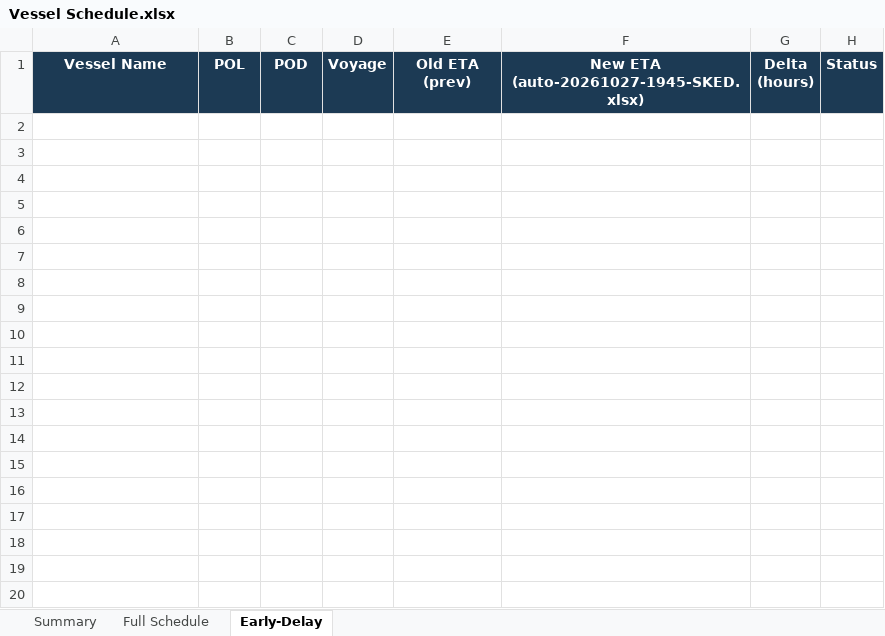
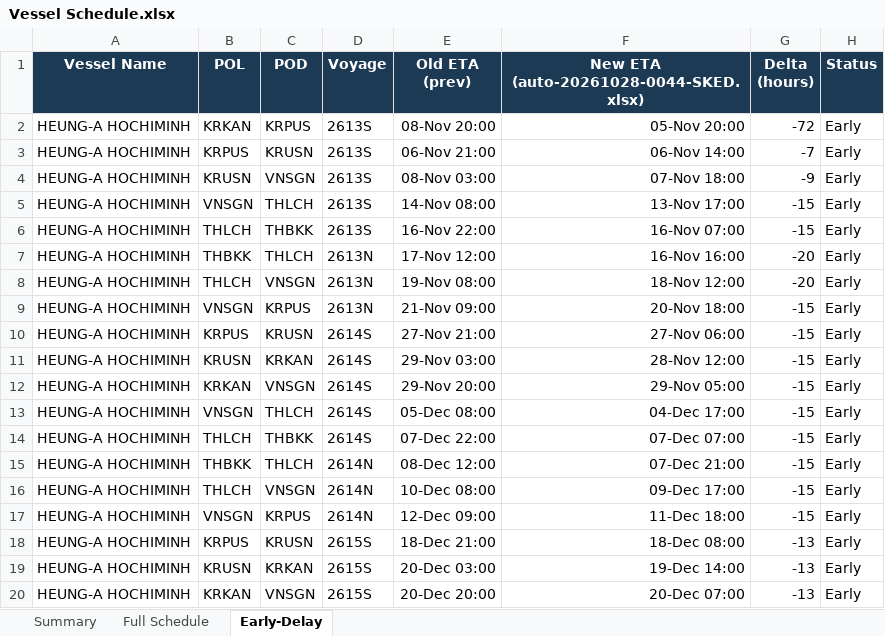
Before and after one commit to sirichai1265/heung-a-sked, an Excel workbook: Vessel Schedule.xlsx, sheet Early-Delay, drawn as a sheet; only a part is shown; values as stored, in another font and other column widths than the file's, no borders; the diff covers the shown part only; the diff names each change by its address in the sheet, - before the commit and + after, or states it on an @@ line.

```diff
--- a/Vessel Schedule.xlsx (sheet Early-Delay)
+++ b/Vessel Schedule.xlsx (sheet Early-Delay)
-F1: New ETA (auto-20261027-1945-SKED.xlsx)
+F1: New ETA (auto-20261028-0044-SKED.xlsx)
+row 2: HEUNG-A HOCHIMINH | KRKAN | KRPUS | 2613S | 08-Nov 20:00 | 05-Nov 20:00 | -72 | Early
+row 3: HEUNG-A HOCHIMINH | KRPUS | KRUSN | 2613S | 06-Nov 21:00 | 06-Nov 14:00 | -7 | Early
+row 4: HEUNG-A HOCHIMINH | KRUSN | VNSGN | 2613S | 08-Nov 03:00 | 07-Nov 18:00 | -9 | Early
+row 5: HEUNG-A HOCHIMINH | VNSGN | THLCH | 2613S | 14-Nov 08:00 | 13-Nov 17:00 | -15 | Early
+row 6: HEUNG-A HOCHIMINH | THLCH | THBKK | 2613S | 16-Nov 22:00 | 16-Nov 07:00 | -15 | Early
+row 7: HEUNG-A HOCHIMINH | THBKK | THLCH | 2613N | 17-Nov 12:00 | 16-Nov 16:00 | -20 | Early
+row 8: HEUNG-A HOCHIMINH | THLCH | VNSGN | 2613N | 19-Nov 08:00 | 18-Nov 12:00 | -20 | Early
+row 9: HEUNG-A HOCHIMINH | VNSGN | KRPUS | 2613N | 21-Nov 09:00 | 20-Nov 18:00 | -15 | Early
+row 10: HEUNG-A HOCHIMINH | KRPUS | KRUSN | 2614S | 27-Nov 21:00 | 27-Nov 06:00 | -15 | Early
+row 11: HEUNG-A HOCHIMINH | KRUSN | KRKAN | 2614S | 29-Nov 03:00 | 28-Nov 12:00 | -15 | Early
+row 12: HEUNG-A HOCHIMINH | KRKAN | VNSGN | 2614S | 29-Nov 20:00 | 29-Nov 05:00 | -15 | Early
+row 13: HEUNG-A HOCHIMINH | VNSGN | THLCH | 2614S | 05-Dec 08:00 | 04-Dec 17:00 | -15 | Early
+row 14: HEUNG-A HOCHIMINH | THLCH | THBKK | 2614S | 07-Dec 22:00 | 07-Dec 07:00 | -15 | Early
+row 15: HEUNG-A HOCHIMINH | THBKK | THLCH | 2614N | 08-Dec 12:00 | 07-Dec 21:00 | -15 | Early
+row 16: HEUNG-A HOCHIMINH | THLCH | VNSGN | 2614N | 10-Dec 08:00 | 09-Dec 17:00 | -15 | Early
+row 17: HEUNG-A HOCHIMINH | VNSGN | KRPUS | 2614N | 12-Dec 09:00 | 11-Dec 18:00 | -15 | Early
+row 18: HEUNG-A HOCHIMINH | KRPUS | KRUSN | 2615S | 18-Dec 21:00 | 18-Dec 08:00 | -13 | Early
+row 19: HEUNG-A HOCHIMINH | KRUSN | KRKAN | 2615S | 20-Dec 03:00 | 19-Dec 14:00 | -13 | Early
+row 20: HEUNG-A HOCHIMINH | KRKAN | VNSGN | 2615S | 20-Dec 20:00 | 20-Dec 07:00 | -13 | Early
```
Also changed, not shown: 36 added rows elsewhere in this sheet, sheet Full Schedule, sheet Summary, sked_current.xlsx, 5 other files.
